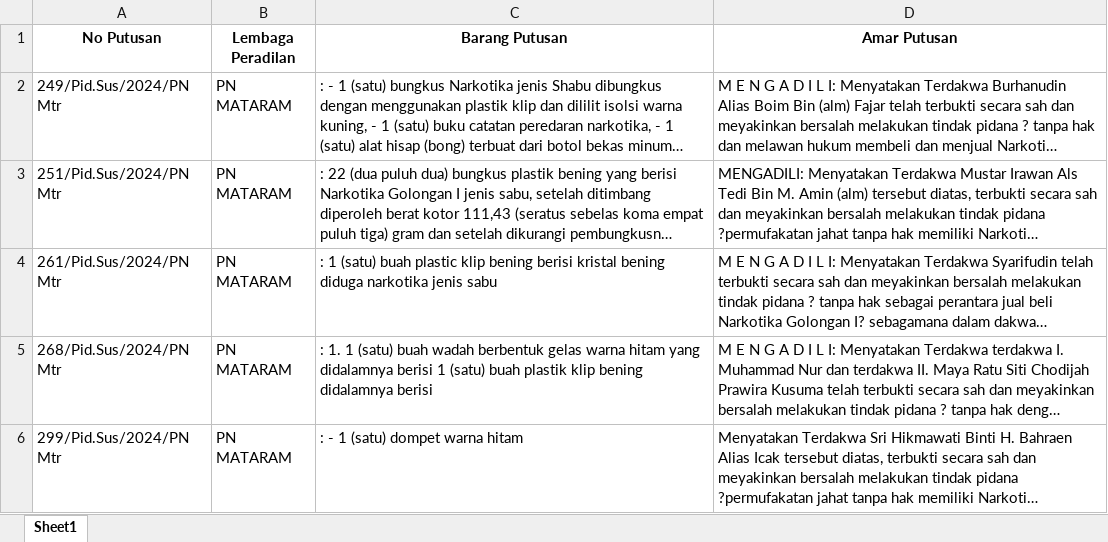
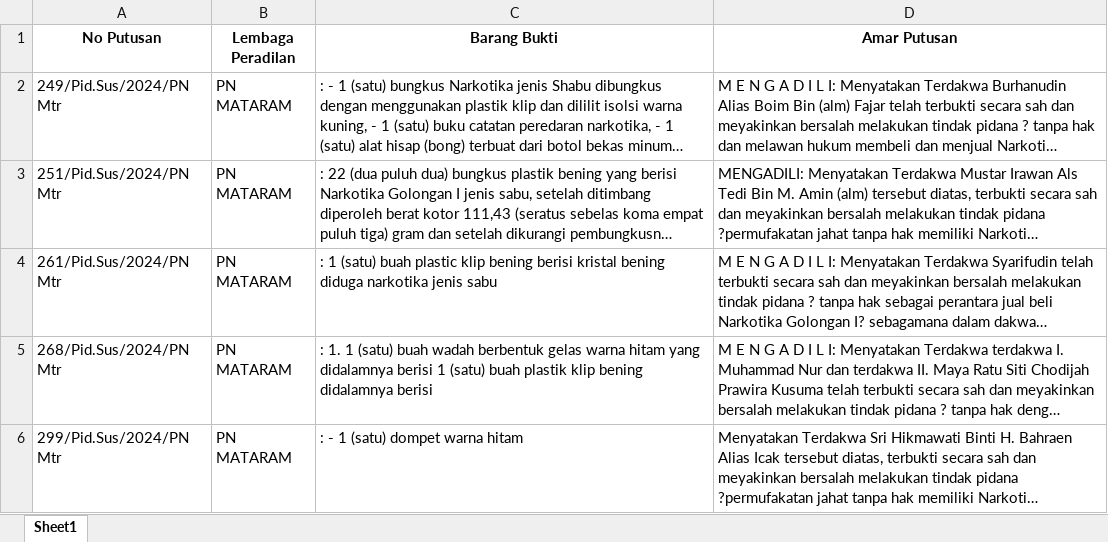
Before and after one commit to taaazz/Dataset-Narkotika_075_090, an Excel workbook: Overview/Overview.xlsx, sheet Sheet1, drawn as a sheet; only a part is shown; long unchanged cells end in …; values as stored, in another font and other column widths than the file's, no borders; the diff names each change by its address in the sheet, - before the commit and + after, or states it on an @@ line.

Commit message:
update overview

```diff
--- a/Overview/Overview.xlsx (sheet Sheet1)
+++ b/Overview/Overview.xlsx (sheet Sheet1)
-C1: Barang Putusan
+C1: Barang Bukti
```
Also changed, not shown: 1 other file.
